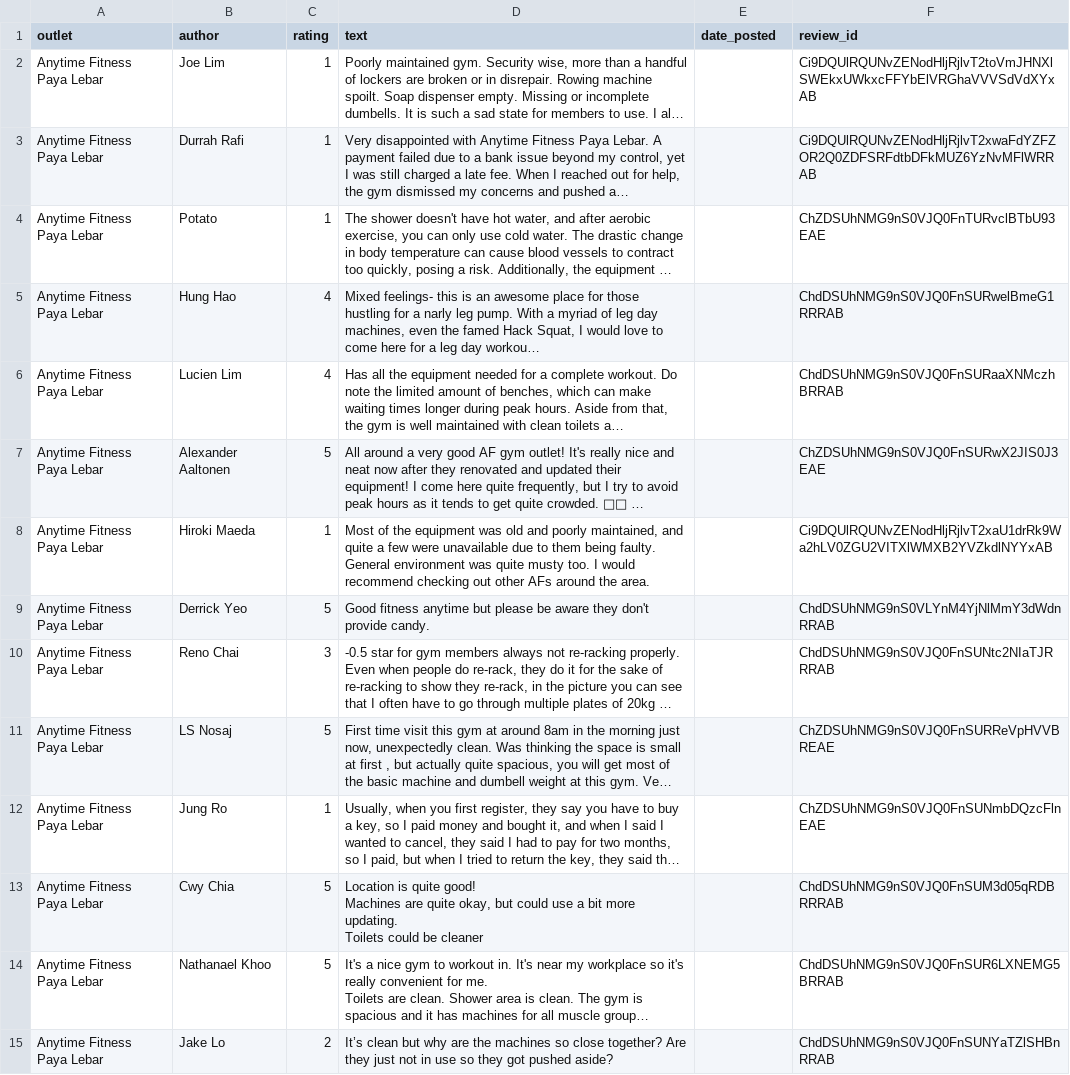
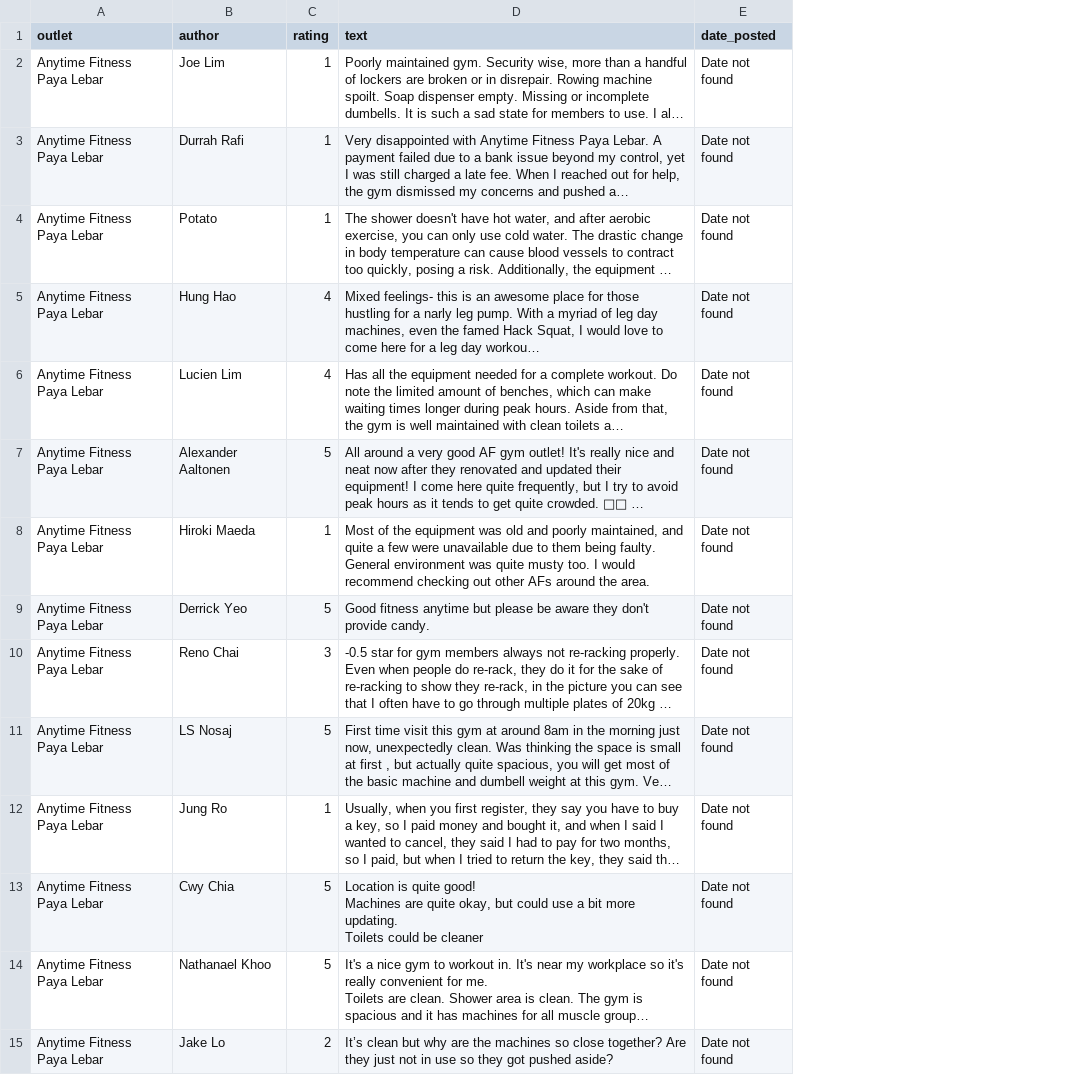
Before and after one commit to breann0ng/IS434-Anytime-Fitness, a CSV file: Google-Reviews/Reviews/All/Anytime Fitness Paya Lebar_reviews.csv, drawn as a sheet; only a part is shown; long unchanged cells end in …; the diff covers the shown part only; the diff names each change by its address in the sheet, - before the commit and + after, or states it on an @@ line.

```diff
--- a/Google-Reviews/Reviews/All/Anytime Fitness Paya Lebar_reviews.csv
+++ b/Google-Reviews/Reviews/All/Anytime Fitness Paya Lebar_reviews.csv
-column F (review_id), rows 2-15: Ci9DQUlRQUNvZENodHljRjlvT2toVmJHNXlSWEkxUWkxcFFYbElVRGhaVVVSdVdXYxAB | Ci9DQUlRQUNvZENodHljRjlvT2xwaFdYZFZOR2Q0ZDFSRFdtbDFkMUZ6YzNvMFlWRRAB | ChZDSUhNMG9nS0VJQ0FnTURvclBTbU93EAE | ChdDSUhNMG9nS0VJQ0FnSURwelBmeG1RRRAB | ChdDSUhNMG9nS0VJQ0FnSURaaXNMczhBRRAB | ChZDSUhNMG9nS0VJQ0FnSURwX2JIS0J3EAE | Ci9DQUlRQUNvZENodHljRjlvT2xaU1drRk9Wa2hLV0ZGU2VITXlWMXB2YVZkdlNYYxAB | ChdDSUhNMG9nS0VLYnM4YjNlMmY3dWdnRRAB | ChdDSUhNMG9nS0VJQ0FnSUNtc2NIaTJRRRAB | ChZDSUhNMG9nS0VJQ0FnSURReVpHVVBREAE | ChZDSUhNMG9nS0VJQ0FnSUNmbDQzcFlnEAE | ChdDSUhNMG9nS0VJQ0FnSUM3d05qRDBRRRAB | ChdDSUhNMG9nS0VJQ0FnSUR6LXNEMG5BRRAB | ChdDSUhNMG9nS0VJQ0FnSUNYaTZlSHBnRRAB
-E2:E15 (date_posted): (empty)
+E2:E15 (date_posted): Date not found
```
Also changed, not shown: 124 edited cells elsewhere in this file, Google-Reviews/Reviews/All/Anytime Fitness Bedok Central_reviews.csv, Google-Reviews/Reviews/All/Anytime Fitness Cecil Street_reviews.csv, 12 other files.
